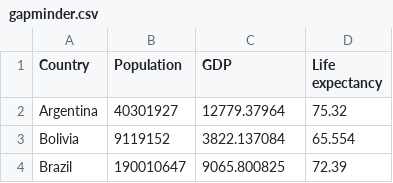
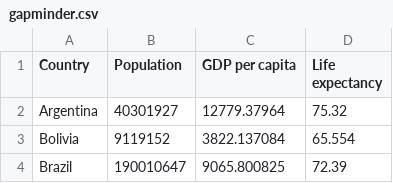
Before and after one commit to sdlauer/authored-streamlits, a CSV file: gapminder.csv, drawn as a sheet; only a part is shown.

Commit message:
Add files via upload

```diff
--- a/gapminder.csv
+++ b/gapminder.csv
@@ -1,2 +1,2 @@
- Country,Population,GDP,Life expectancy
+ Country,Population,GDP per capita,Life expectancy
  Argentina,40301927,12779.37964,75.32
```
